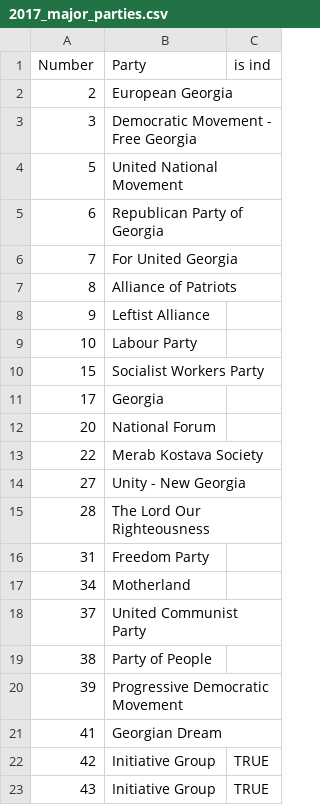
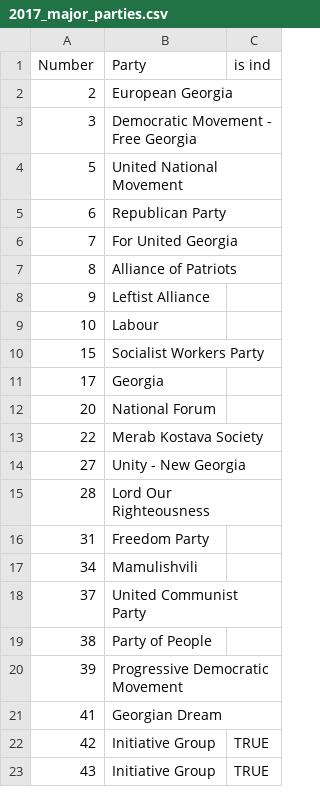
Before and after one commit to ForSetGeorgia/Georgian-Election-Protocols, a CSV file: db/data/2017/2017_major_parties.csv, drawn as a sheet; only a part is shown.

```diff
--- a/db/data/2017/2017_major_parties.csv
+++ b/db/data/2017/2017_major_parties.csv
@@ -4,3 +4,3 @@ Number,Party,is ind
 5,United National Movement,
-6,Republican Party of Georgia,
+6,Republican Party,
 7,For United Georgia,
@@ -8,3 +8,3 @@ Number,Party,is ind
 9,Leftist Alliance,
-10,Labour Party,
+10,Labour,
 15,Socialist Workers Party,
@@ -14,5 +14,5 @@ Number,Party,is ind
 27,Unity - New Georgia,
-28,The Lord Our Righteousness,
+28,Lord Our Righteousness,
 31,Freedom Party,
-34,Motherland,
+34,Mamulishvili,
 37,United Communist Party,
```
Also changed, not shown: db/data/2017/2017_mayor_parties.csv, db/data/2017/2017_party_list_parties.csv, 1 other file.
